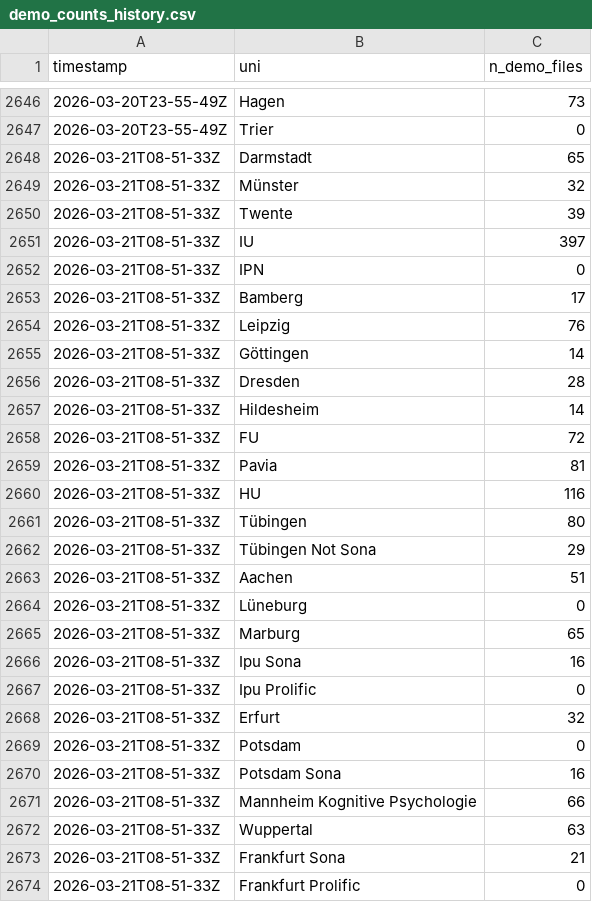
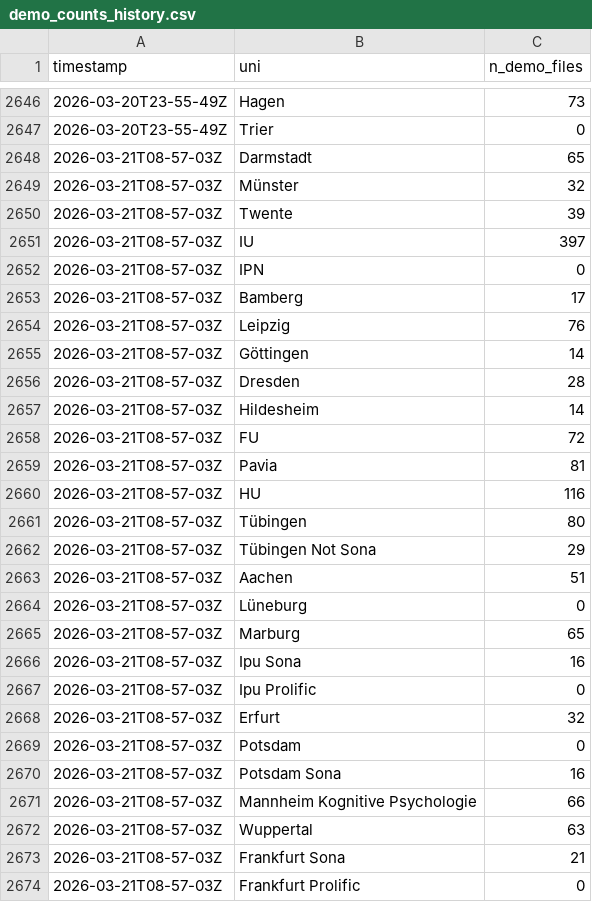
Before and after one commit to schiekiera/German_Lexicon_Multilab_Monitoring, a CSV file: demo_counts_history.csv, drawn as a sheet; only a part is shown, gaps mark what is left out; the diff covers the shown part only.

```diff
--- a/demo_counts_history.csv
+++ b/demo_counts_history.csv
@@ -2647,28 +2647,28 @@ timestamp,uni,n_demo_files
 2026-03-20T23-55-49Z,Trier,0
-2026-03-21T08-51-33Z,Darmstadt,65
-2026-03-21T08-51-33Z,Münster,32
-2026-03-21T08-51-33Z,Twente,39
-2026-03-21T08-51-33Z,IU,397
-2026-03-21T08-51-33Z,IPN,0
-2026-03-21T08-51-33Z,Bamberg,17
-2026-03-21T08-51-33Z,Leipzig,76
-2026-03-21T08-51-33Z,Göttingen,14
-2026-03-21T08-51-33Z,Dresden,28
-2026-03-21T08-51-33Z,Hildesheim,14
-2026-03-21T08-51-33Z,FU,72
-2026-03-21T08-51-33Z,Pavia,81
-2026-03-21T08-51-33Z,HU,116
-2026-03-21T08-51-33Z,Tübingen,80
-2026-03-21T08-51-33Z,Tübingen Not Sona,29
-2026-03-21T08-51-33Z,Aachen,51
-2026-03-21T08-51-33Z,Lüneburg,0
-2026-03-21T08-51-33Z,Marburg,65
-2026-03-21T08-51-33Z,Ipu Sona,16
-2026-03-21T08-51-33Z,Ipu Prolific,0
-2026-03-21T08-51-33Z,Erfurt,32
-2026-03-21T08-51-33Z,Potsdam,0
-2026-03-21T08-51-33Z,Potsdam Sona,16
-2026-03-21T08-51-33Z,Mannheim Kognitive Psychologie,66
-2026-03-21T08-51-33Z,Wuppertal,63
-2026-03-21T08-51-33Z,Frankfurt Sona,21
-2026-03-21T08-51-33Z,Frankfurt Prolific,0
+2026-03-21T08-57-03Z,Darmstadt,65
+2026-03-21T08-57-03Z,Münster,32
+2026-03-21T08-57-03Z,Twente,39
+2026-03-21T08-57-03Z,IU,397
+2026-03-21T08-57-03Z,IPN,0
+2026-03-21T08-57-03Z,Bamberg,17
+2026-03-21T08-57-03Z,Leipzig,76
+2026-03-21T08-57-03Z,Göttingen,14
+2026-03-21T08-57-03Z,Dresden,28
+2026-03-21T08-57-03Z,Hildesheim,14
+2026-03-21T08-57-03Z,FU,72
+2026-03-21T08-57-03Z,Pavia,81
+2026-03-21T08-57-03Z,HU,116
+2026-03-21T08-57-03Z,Tübingen,80
+2026-03-21T08-57-03Z,Tübingen Not Sona,29
+2026-03-21T08-57-03Z,Aachen,51
+2026-03-21T08-57-03Z,Lüneburg,0
+2026-03-21T08-57-03Z,Marburg,65
+2026-03-21T08-57-03Z,Ipu Sona,16
+2026-03-21T08-57-03Z,Ipu Prolific,0
+2026-03-21T08-57-03Z,Erfurt,32
+2026-03-21T08-57-03Z,Potsdam,0
+2026-03-21T08-57-03Z,Potsdam Sona,16
+2026-03-21T08-57-03Z,Mannheim Kognitive Psychologie,66
+2026-03-21T08-57-03Z,Wuppertal,63
+2026-03-21T08-57-03Z,Frankfurt Sona,21
+2026-03-21T08-57-03Z,Frankfurt Prolific,0
```
Also changed, not shown: 3 edited cells elsewhere in this file, 5 other files.
